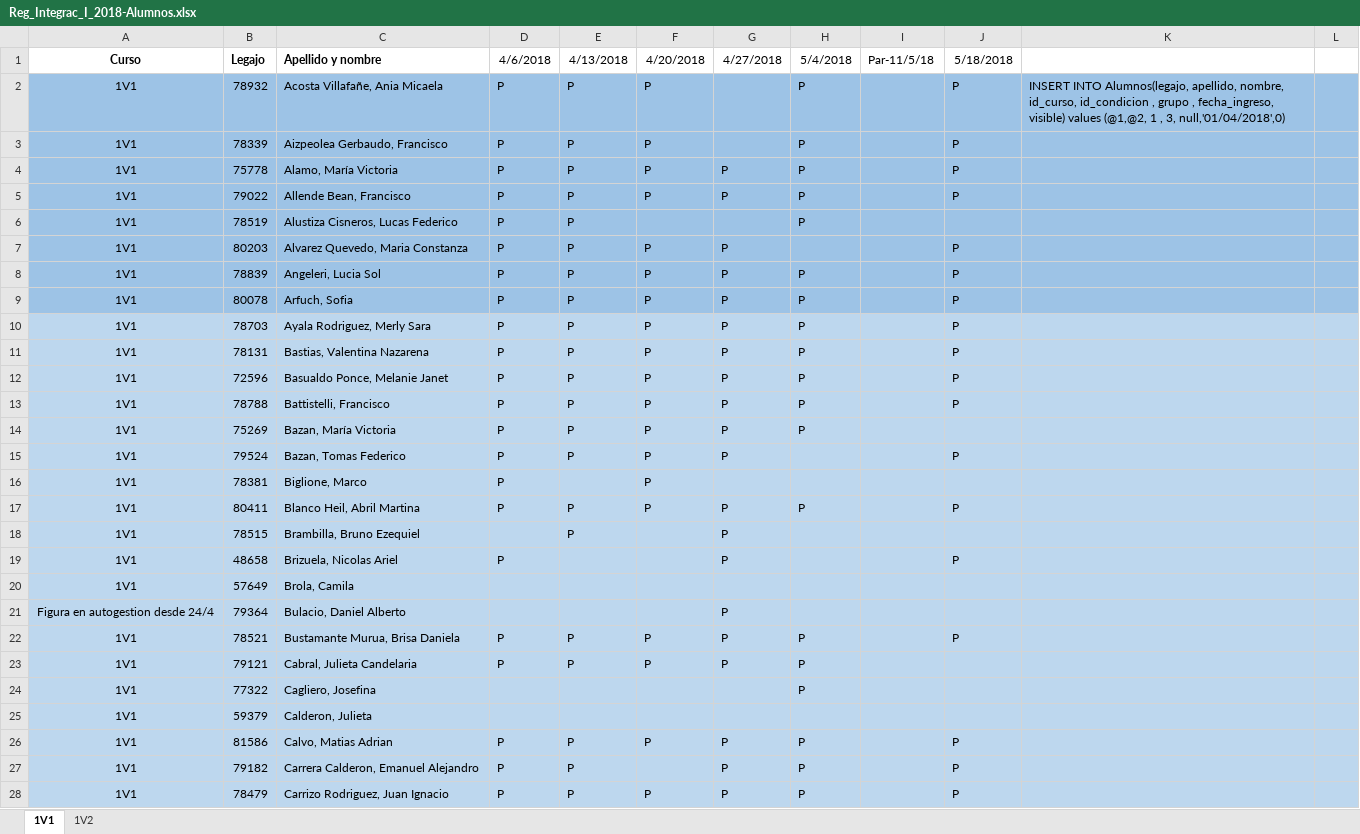
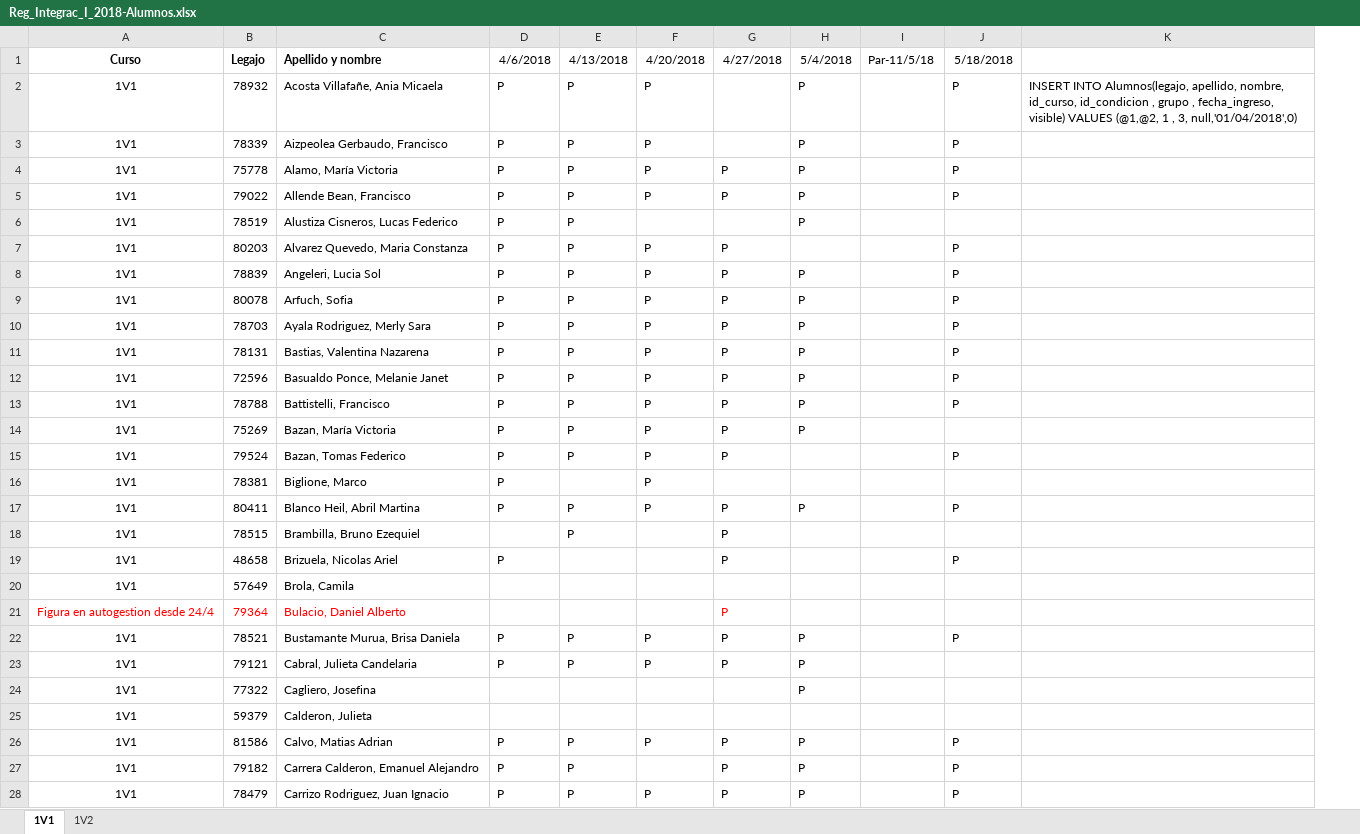
Before and after one commit to YasCueLav/Tesis, an Excel workbook: Archivos Varios/Reg_Integrac_I_2018-Alumnos.xlsx, sheet 1V1, drawn as a sheet; only a part is shown; values as stored, in another font and other column widths than the file's, no borders; removed rows and columns are numbered as before the commit, all else as after; the diff covers the shown part only; the diff names each change by its address in the sheet, - before the commit and + after, or states it on an @@ line.

Commit message:
Insert listos

```diff
--- a/Archivos Varios/Reg_Integrac_I_2018-Alumnos.xlsx (sheet 1V1)
+++ b/Archivos Varios/Reg_Integrac_I_2018-Alumnos.xlsx (sheet 1V1)
-column K, row 2: INSERT INTO Alumnos(legajo, apellido, nombre, id_curso, id_condicion , grupo , fecha_ingreso, visible) values (@1,@2, 1 , 3, null,'01/04/2018',0)
-column L, empty
+column K, row 2: INSERT INTO Alumnos(legajo, apellido, nombre, id_curso, id_condicion , grupo , fecha_ingreso, visible) VALUES (@1,@2, 1 , 3, null,'01/04/2018',0)
-A2:J9 fill: #9DC3E6
+A2:J9 fill: none
-A10:J28 fill: #BDD7EE
+A10:J28 fill: none
-A21:C21 text colour: black
+A21:C21 text colour: #FF0000
-G21 text colour: black
+G21 text colour: #FF0000
```
Also changed, not shown: cell formats elsewhere in this sheet, sheet 1V2, 3 other files.
